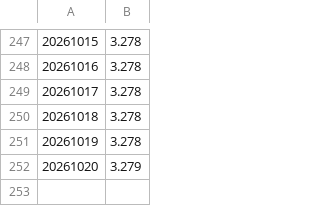
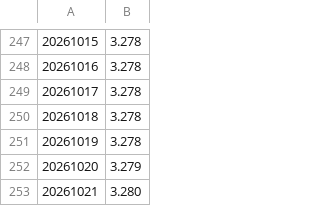
Before and after one commit to SmuSmu/PirateWikiWatch, a CSV file: wished-categories.csv, drawn as a sheet; only a part is shown, gaps mark what is left out; the diff names each change by its address in the sheet, - before the commit and + after, or states it on an @@ line.

```diff
--- a/wished-categories.csv
+++ b/wished-categories.csv
+row 253: 20261021 | 3.280
```
Also changed, not shown: broken-redirects.csv, double-redirects.csv, 2 other files.
